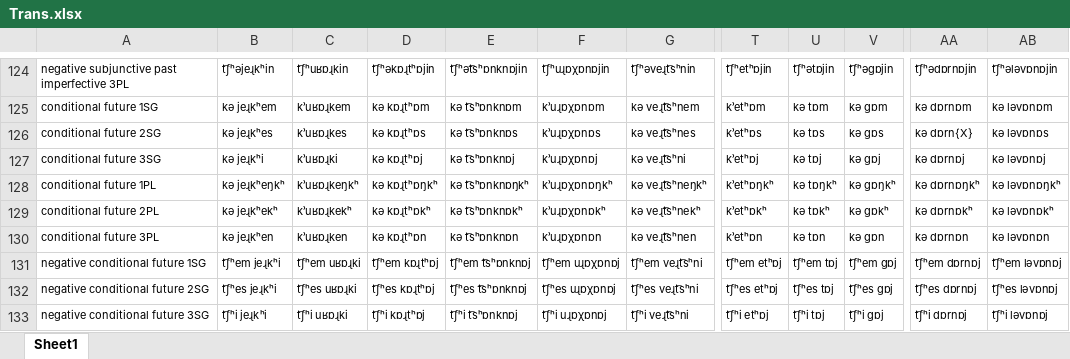
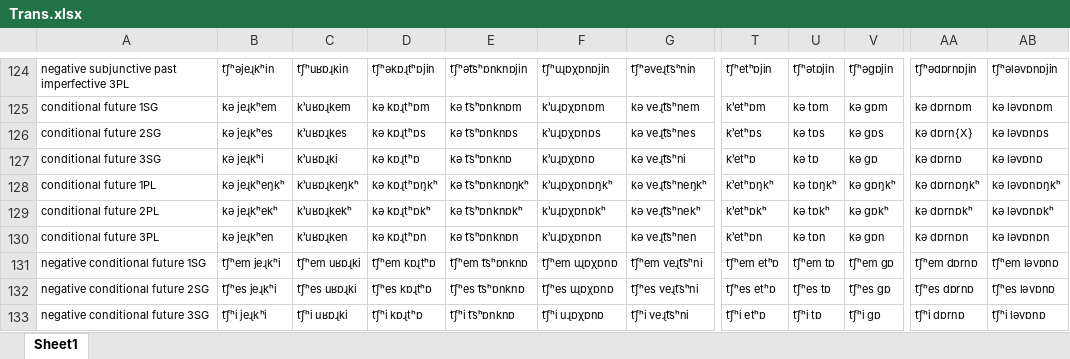
Before and after one commit to jhdeov/iranian_armenian, an Excel workbook: VerbConjugation/XLSX/Trans.xlsx, sheet Sheet1, drawn as a sheet; only a part is shown, gaps mark what is left out; values as stored, in another font and other column widths than the file's, no borders; the diff covers the shown part only; the diff names each change by its address in the sheet, - before the commit and + after, or states it on an @@ line.

```diff
--- a/VerbConjugation/XLSX/Trans.xlsx (sheet Sheet1)
+++ b/VerbConjugation/XLSX/Trans.xlsx (sheet Sheet1)
-D127: kə kɒɻtʰɒj
+D127: kə kɒɻtʰɒ
-E127: kə t͡sʰɒnknɒj
+E127: kə t͡sʰɒnknɒ
-F127: k՚uɻɒχɒnɒj
+F127: k՚uɻɒχɒnɒ
-T127: k՚etʰɒj
+T127: k՚etʰɒ
-U127: kə tɒj
+U127: kə tɒ
-V127: kə ɡɒj
+V127: kə ɡɒ
-AA127: kə dɒrnɒj
+AA127: kə dɒrnɒ
-AB127: kə ləvɒnɒj
+AB127: kə ləvɒnɒ
-D131: t͡ʃʰem kɒɻtʰɒj
+D131: t͡ʃʰem kɒɻtʰɒ
-E131: t͡ʃʰem t͡sʰɒnknɒj
+E131: t͡ʃʰem t͡sʰɒnknɒ
-F131: t͡ʃʰem uɻɒχɒnɒj
+F131: t͡ʃʰem uɻɒχɒnɒ
-T131: t͡ʃʰem etʰɒj
+T131: t͡ʃʰem etʰɒ
-U131: t͡ʃʰem tɒj
+U131: t͡ʃʰem tɒ
-V131: t͡ʃʰem ɡɒj
+V131: t͡ʃʰem ɡɒ
-AA131: t͡ʃʰem dɒrnɒj
+AA131: t͡ʃʰem dɒrnɒ
-AB131: t͡ʃʰem ləvɒnɒj
+AB131: t͡ʃʰem ləvɒnɒ
-D132: t͡ʃʰes kɒɻtʰɒj
+D132: t͡ʃʰes kɒɻtʰɒ
-E132: t͡ʃʰes t͡sʰɒnknɒj
+E132: t͡ʃʰes t͡sʰɒnknɒ
-F132: t͡ʃʰes uɻɒχɒnɒj
+F132: t͡ʃʰes uɻɒχɒnɒ
-T132: t͡ʃʰes etʰɒj
+T132: t͡ʃʰes etʰɒ
-U132: t͡ʃʰes tɒj
+U132: t͡ʃʰes tɒ
-V132: t͡ʃʰes ɡɒj
+V132: t͡ʃʰes ɡɒ
-AA132: t͡ʃʰes dɒrnɒj
+AA132: t͡ʃʰes dɒrnɒ
-AB132: t͡ʃʰes ləvɒnɒj
+AB132: t͡ʃʰes ləvɒnɒ
-D133: t͡ʃʰi kɒɻtʰɒj
+D133: t͡ʃʰi kɒɻtʰɒ
-E133: t͡ʃʰi t͡sʰɒnknɒj
+E133: t͡ʃʰi t͡sʰɒnknɒ
-F133: t͡ʃʰi uɻɒχɒnɒj
+F133: t͡ʃʰi uɻɒχɒnɒ
-T133: t͡ʃʰi etʰɒj
+T133: t͡ʃʰi etʰɒ
-U133: t͡ʃʰi tɒj
+U133: t͡ʃʰi tɒ
-V133: t͡ʃʰi ɡɒj
+V133: t͡ʃʰi ɡɒ
-AA133: t͡ʃʰi dɒrnɒj
+AA133: t͡ʃʰi dɒrnɒ
-AB133: t͡ʃʰi ləvɒnɒj
+AB133: t͡ʃʰi ləvɒnɒ
```
Also changed, not shown: 158 edited cells elsewhere in this sheet, VerbConjugation/XLSX/Arm.xlsx, VerbConjugation/XLSX/ArmStemmed.xlsx, 52 other files.
